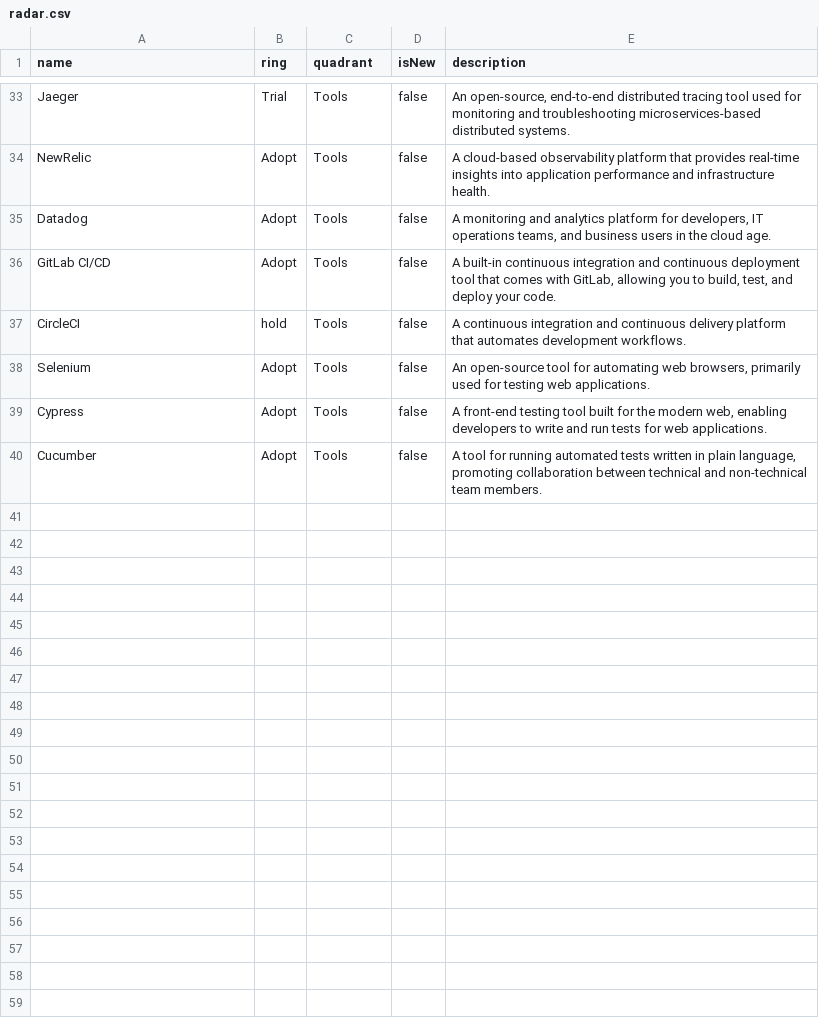
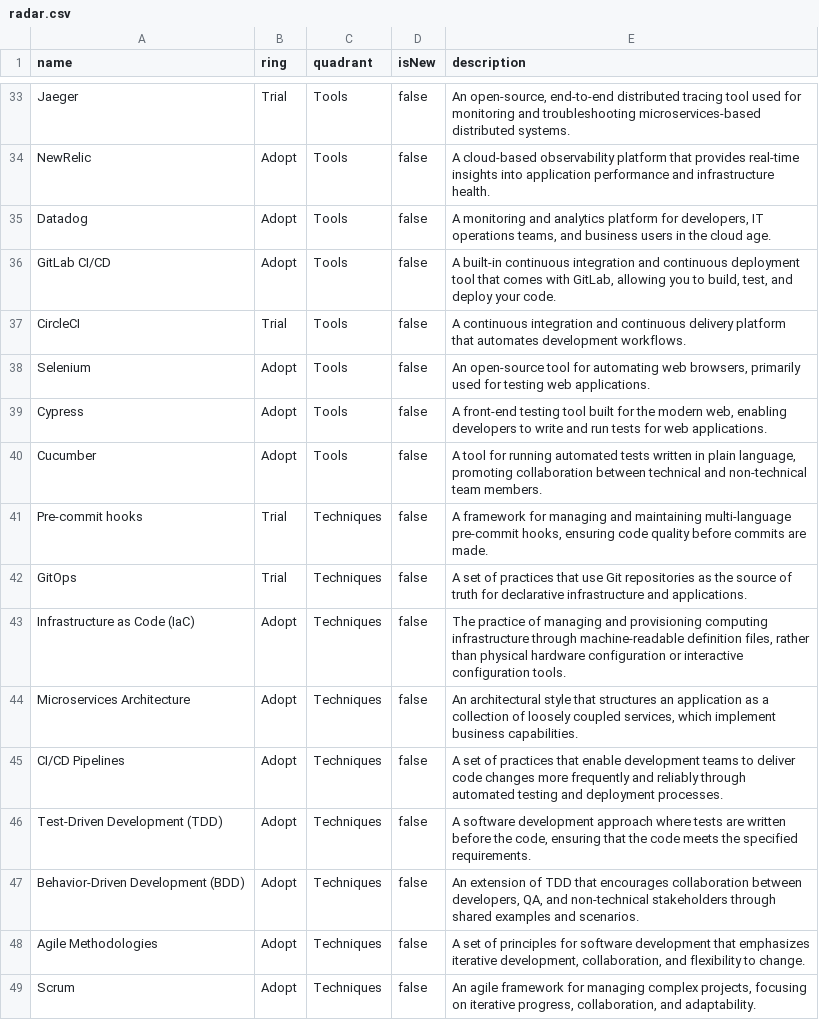
Before and after one commit to casci-ai/technology-radar, a CSV file: radar.csv, drawn as a sheet; only a part is shown, gaps mark what is left out.

```diff
--- a/radar.csv
+++ b/radar.csv
@@ -36,3 +36,3 @@ Datadog,Adopt,Tools,false,"A monitoring and analytics platform for developers, I
 GitLab CI/CD,Adopt,Tools,false,"A built-in continuous integration and continuous deployment tool that comes with GitLab, allowing you to build, test, and deploy your code."
-CircleCI,hold,Tools,false,"A continuous integration and continuous delivery platform that automates development workflows."
+CircleCI,Trial,Tools,false,"A continuous integration and continuous delivery platform that automates development workflows."
 Selenium,Adopt,Tools,false,"An open-source tool for automating web browsers, primarily used for testing web applications."
@@ -40 +40,10 @@ Cypress,Adopt,Tools,false,"A front-end testing tool built for the modern web, en
 Cucumber,Adopt,Tools,false,"A tool for running automated tests written in plain language, promoting collaboration between technical and non-technical team members."
+Pre-commit hooks,Trial,Techniques,false,"A framework for managing and maintaining multi-language pre-commit hooks, ensuring code quality before commits are made."
+GitOps,Trial,Techniques,false,"A set of practices that use Git repositories as the source of truth for declarative infrastructure and applications."
+Infrastructure as Code (IaC),Adopt,Techniques,false,"The practice of managing and provisioning computing infrastructure through machine-readable definition files, rather than physical hardware configuration or interactive configuration tools."
+Microservices Architecture,Adopt,Techniques,false,"An architectural style that structures an application as a collection of loosely coupled services, which implement business capabilities."
+CI/CD Pipelines,Adopt,Techniques,false,"A set of practices that enable development teams to deliver code changes more frequently and reliably through automated testing and deployment processes."
+Test-Driven Development (TDD),Adopt,Techniques,false,"A software development approach where tests are written before the code, ensuring that the code meets the specified requirements."
+Behavior-Driven Development (BDD),Adopt,Techniques,false,"An extension of TDD that encourages collaboration between developers, QA, and non-technical stakeholders through shared examples and scenarios."
+Agile Methodologies,Adopt,Techniques,false,"A set of principles for software development that emphasizes iterative development, collaboration, and flexibility to change."
+Scrum,Adopt,Techniques,false,"An agile framework for managing complex projects, focusing on iterative progress, collaboration, and adaptability."
```
Also changed, not shown: 2 other files.
